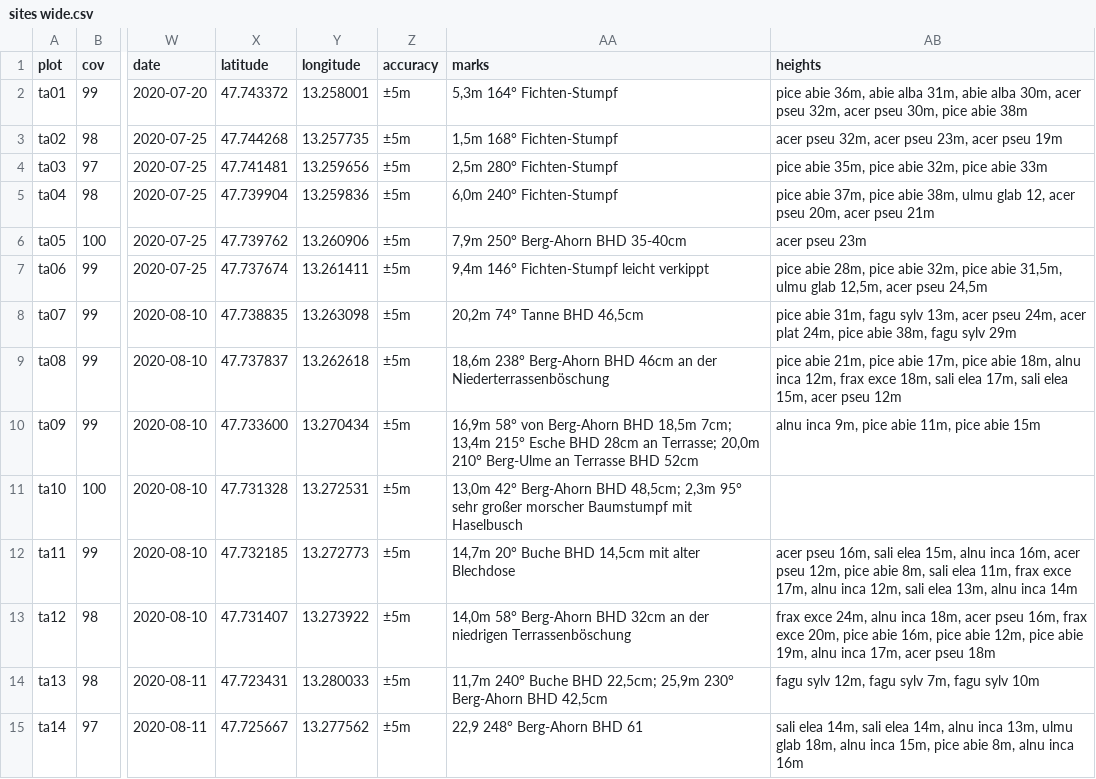
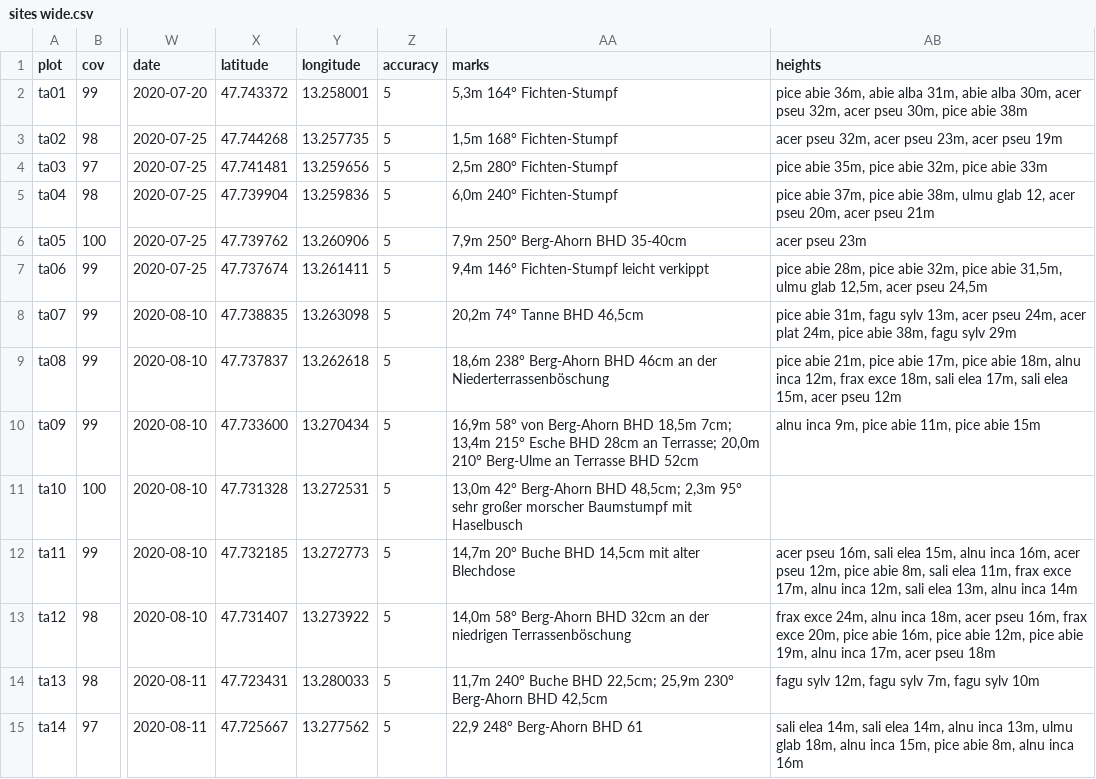
Before and after one commit to kardinal-eros/vegsoup-data, a CSV file: taugl-au dta/sites wide.csv, drawn as a sheet; only a part is shown, gaps mark what is left out; the diff covers the shown part only; the diff names each change by its address in the sheet, - before the commit and + after, or states it on an @@ line.

```diff
--- a/taugl-au dta/sites wide.csv
+++ b/taugl-au dta/sites wide.csv
-Z2:Z15 (accuracy): ±5m
+Z2:Z15 (accuracy): 5
```
Also changed, not shown: 19 edited cells elsewhere in this file, tauglboden dta/sites wide.csv, 10 other files.
